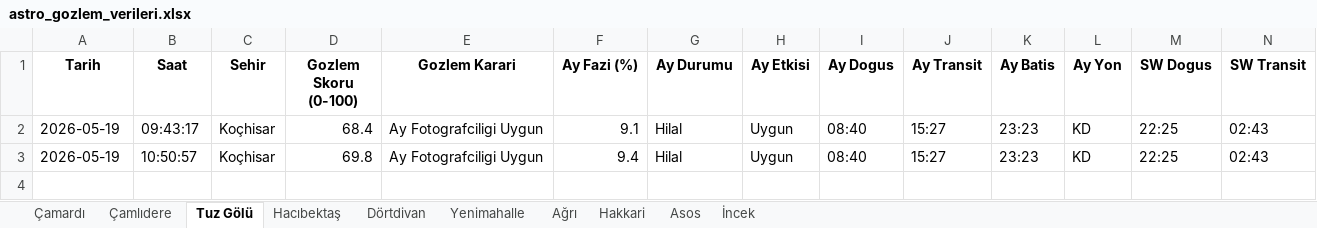
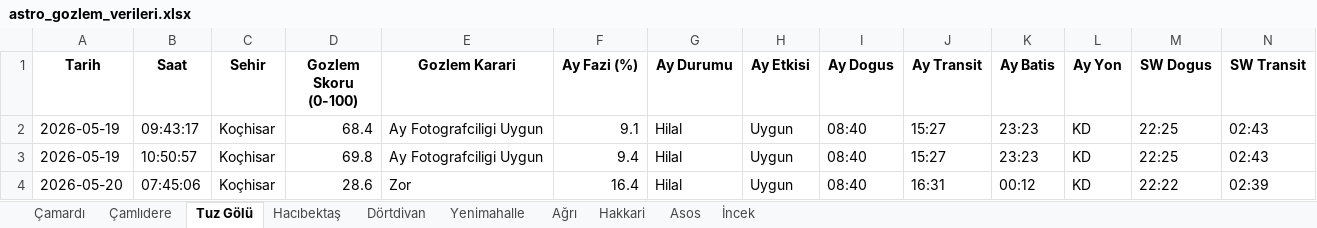
Before and after one commit to muhdogan-max/astro-gozlem, an Excel workbook: HavaTakip/astro_gozlem_verileri.xlsx, sheet Tuz Gölü, drawn as a sheet; only a part is shown; values as stored, in another font and other column widths than the file's, no borders; rows hold the shown columns only; the diff names each change by its address in the sheet, - before the commit and + after, or states it on an @@ line.

```diff
--- a/HavaTakip/astro_gozlem_verileri.xlsx (sheet Tuz Gölü)
+++ b/HavaTakip/astro_gozlem_verileri.xlsx (sheet Tuz Gölü)
+row 4: 2026-05-20 | 07:45:06 | Koçhisar | 28.6 | Zor | 16.4 | Hilal | Uygun | 08:40 | 16:31 | 00:12 | KD | 22:22 | 02:39
```
Also changed, not shown: sheet Dörtdivan, sheet Çamlıdere, sheet Hakkari, sheet İncek, sheet Çamardı, sheet Yenimahalle, 3 more sheets.
